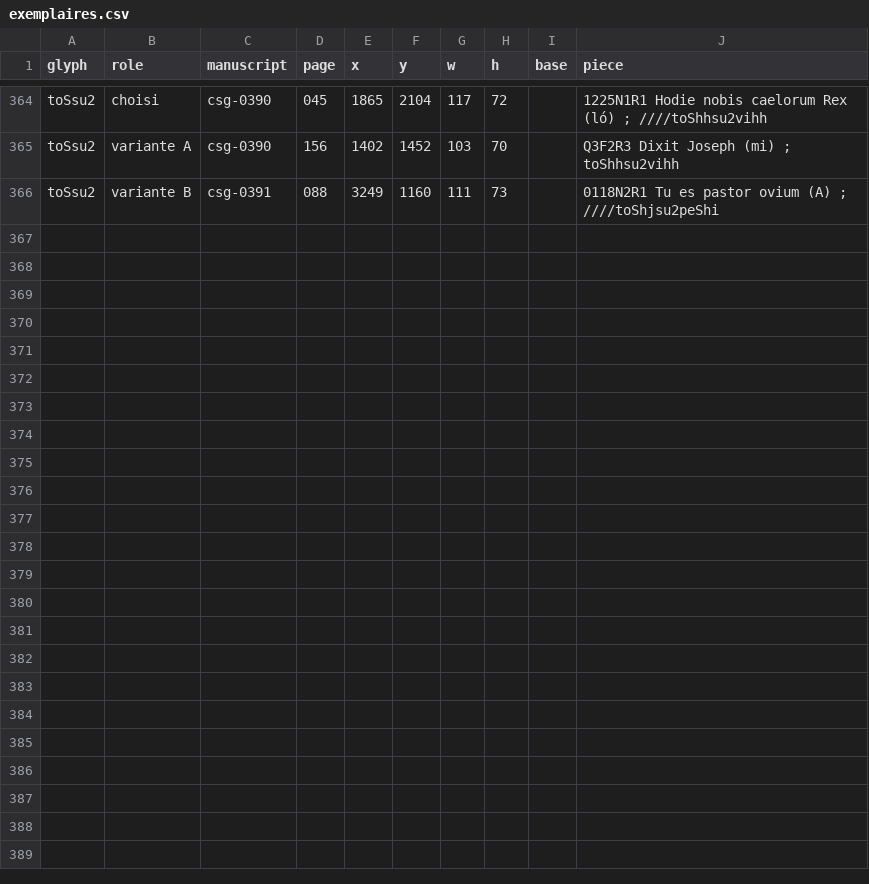
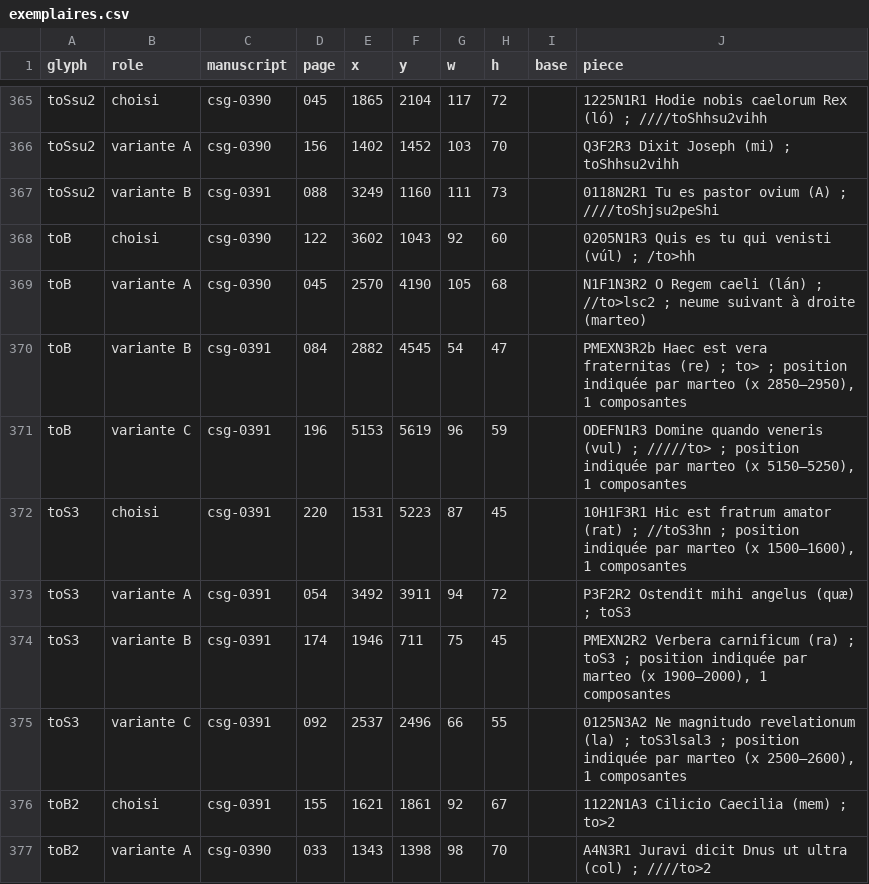
Before and after one commit to Nocturnale-Romanum/tooling, a CSV file: .claude/skills/grehartker/sources/exemplaires.csv, drawn as a sheet; only a part is shown, gaps mark what is left out; the diff covers the shown part only.

```diff
--- a/.claude/skills/grehartker/sources/exemplaires.csv
+++ b/.claude/skills/grehartker/sources/exemplaires.csv
@@ -366 +367,11 @@ toSsu2,variante A,csg-0390,156,1402,1452,103,70,,Q3F2R3 Dixit Joseph (mi) ; toSh
 toSsu2,variante B,csg-0391,088,3249,1160,111,73,,0118N2R1 Tu es pastor ovium (A) ; ////toShjsu2peShi
+toB,choisi,csg-0390,122,3602,1043,92,60,,0205N1R3 Quis es tu qui venisti (vúl) ; /to>hh
+toB,variante A,csg-0390,045,2570,4190,105,68,,N1F1N3R2 O Regem caeli (lán) ; //to>lsc2 ; neume suivant à droite (marteo)
+toB,variante B,csg-0391,084,2882,4545,54,47,,"PMEXN3R2b Haec est vera fraternitas (re) ; to> ; position indiquée par marteo (x 2850–2950), 1 composantes"
+toB,variante C,csg-0391,196,5153,5619,96,59,,"ODEFN1R3 Domine quando veneris (vul) ; /////to> ; position indiquée par marteo (x 5150–5250), 1 composantes"
+toS3,choisi,csg-0391,220,1531,5223,87,45,,"10H1F3R1 Hic est fratrum amator (rat) ; //toS3hn ; position indiquée par marteo (x 1500–1600), 1 composantes"
+toS3,variante A,csg-0391,054,3492,3911,94,72,,P3F2R2 Ostendit mihi angelus (quæ) ; toS3
+toS3,variante B,csg-0391,174,1946,711,75,45,,"PMEXN2R2 Verbera carnificum (ra) ; toS3 ; position indiquée par marteo (x 1900–2000), 1 composantes"
+toS3,variante C,csg-0391,092,2537,2496,66,55,,"0125N3A2 Ne magnitudo revelationum (la) ; toS3lsal3 ; position indiquée par marteo (x 2500–2600), 1 composantes"
+toB2,choisi,csg-0391,155,1621,1861,92,67,,1122N1A3 Cilicio Caecilia (mem) ; to>2
+toB2,variante A,csg-0390,033,1343,1398,98,70,,A4N3R1 Juravi dicit Dnus ut ultra (col) ; ////to>2
```
Also changed, not shown: 10 added rows elsewhere in this file.
